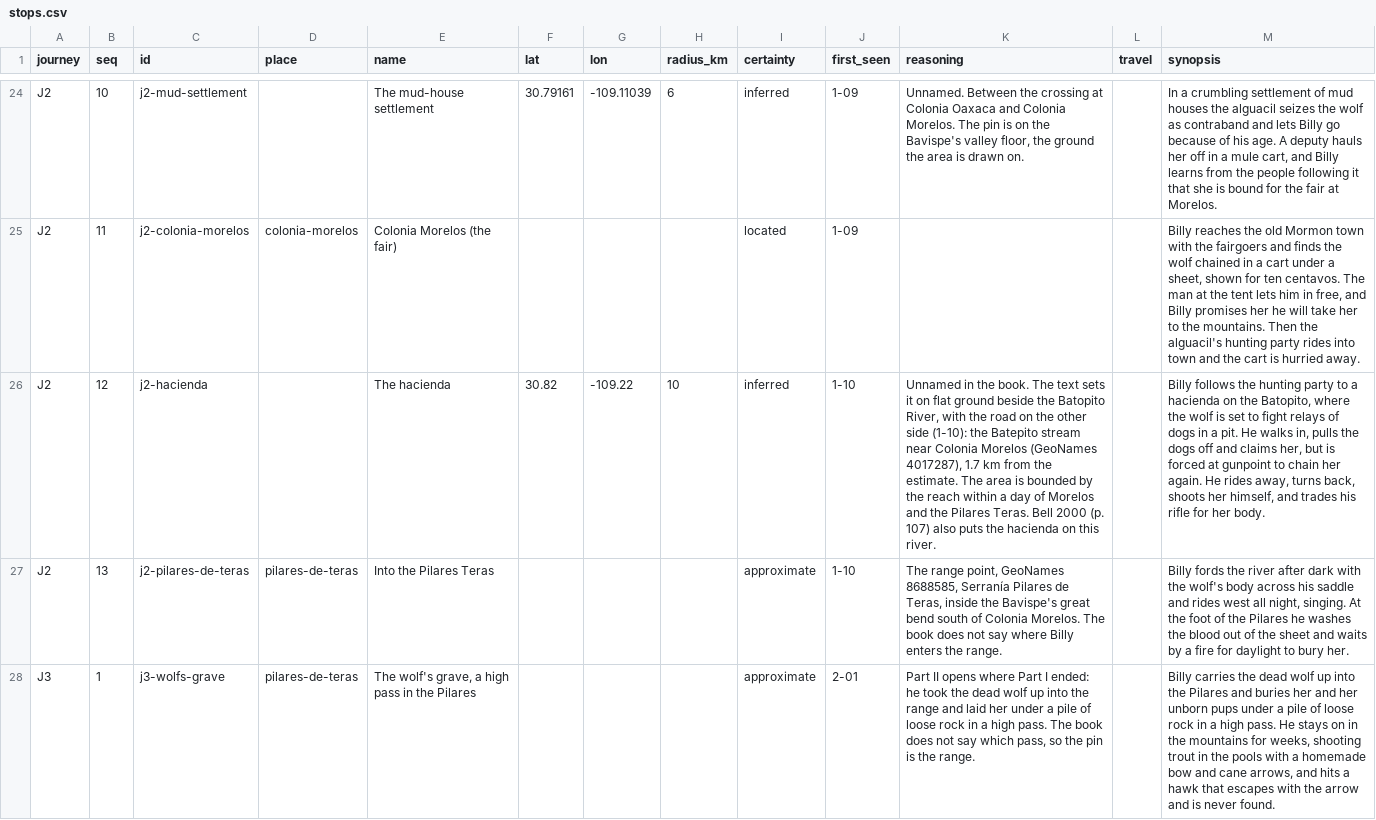
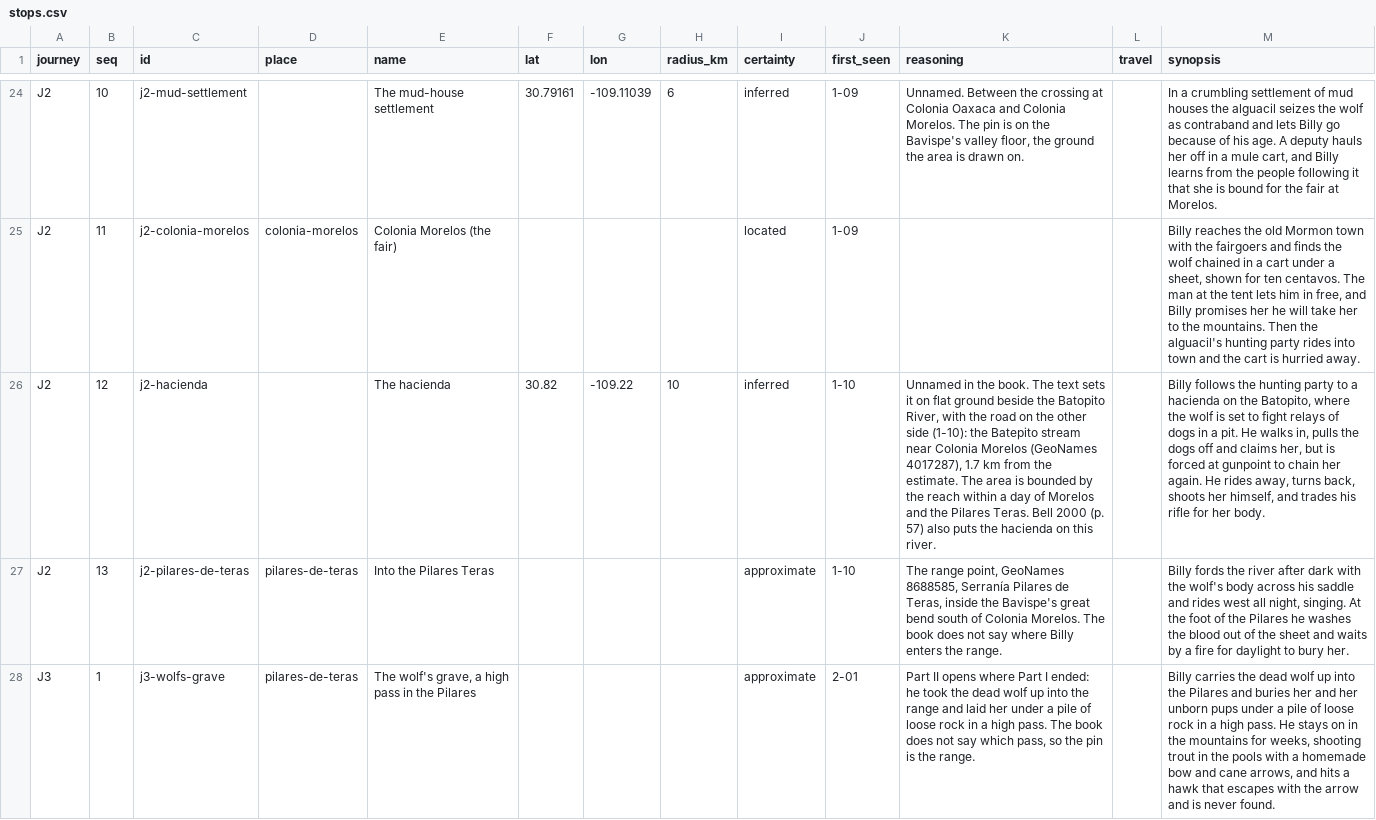
Before and after one commit to JBurkinshaw/crossing-map, a CSV file: pipeline/seeds/stops.csv, drawn as a sheet; only a part is shown, gaps mark what is left out; the diff names each change by its address in the sheet, - before the commit and + after, or states it on an @@ line.

```diff
--- a/pipeline/seeds/stops.csv
+++ b/pipeline/seeds/stops.csv
-K26 (reasoning): …2000 (p. 107) also puts…
+K26 (reasoning): …2000 (p. 57) also puts…
```
Also changed, not shown: pipeline/seeds/place-overrides.csv, pipeline/seeds/places.csv, 9 other files.
